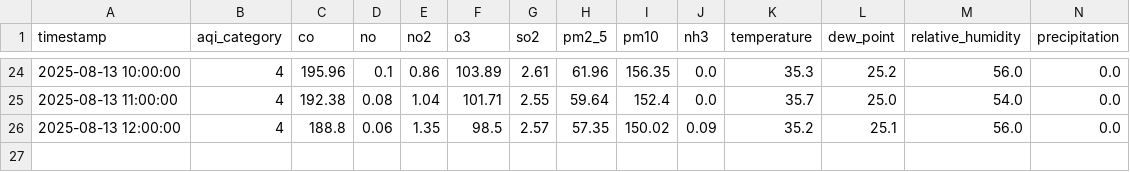
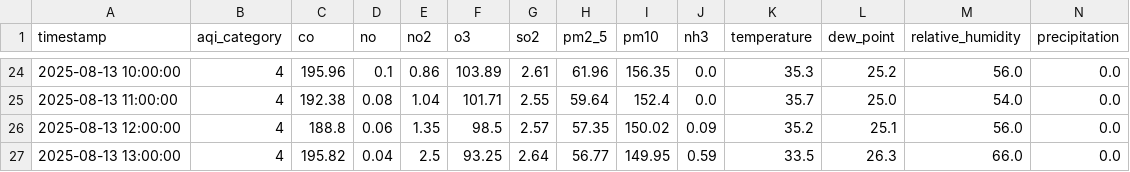
Before and after one commit to adeelkh21/peshawar-aqi, a CSV file: data_repositories/processed/merged_data.csv, drawn as a sheet; only a part is shown, gaps mark what is left out; rows hold the shown columns only; the diff names each change by its address in the sheet, - before the commit and + after, or states it on an @@ line.

```diff
--- a/data_repositories/processed/merged_data.csv
+++ b/data_repositories/processed/merged_data.csv
+row 27: 2025-08-13 13:00:00 | 4 | 195.82 | 0.04 | 2.5 | 93.25 | 2.64 | 56.77 | 149.95 | 0.59 | 33.5 | 26.3 | 66.0 | 0.0
```
Also changed, not shown: data_repositories/raw/pollution_data.csv, data_repositories/raw/weather_data.csv, 8 other files.
